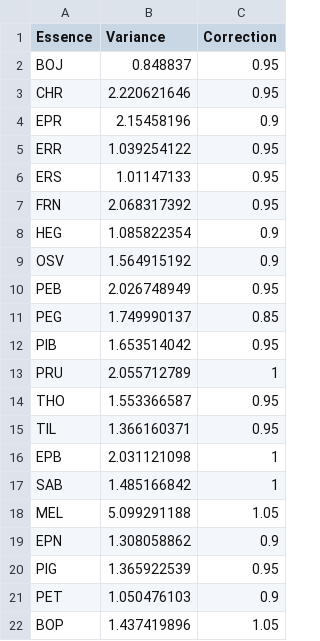
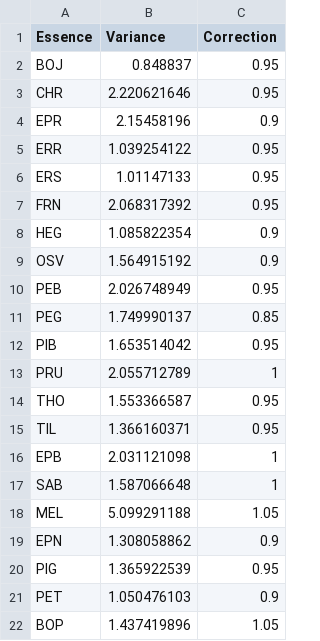
Before and after one commit to Modelisation-DRF/Artemis2014, a CSV file: data-raw/MortCANEU/CovParmMortCANEU.csv, drawn as a sheet.

```diff
--- a/data-raw/MortCANEU/CovParmMortCANEU.csv
+++ b/data-raw/MortCANEU/CovParmMortCANEU.csv
@@ -16,3 +16,3 @@ TIL;1.366160371;0.95
 EPB;2.031121098;1
-SAB;1.485166842;1
+SAB;1.587066648;1
 MEL;5.099291188;1.05
```
Also changed, not shown: data-raw/MortCANEU/ParaMortCANEU.csv, 10 other files.
